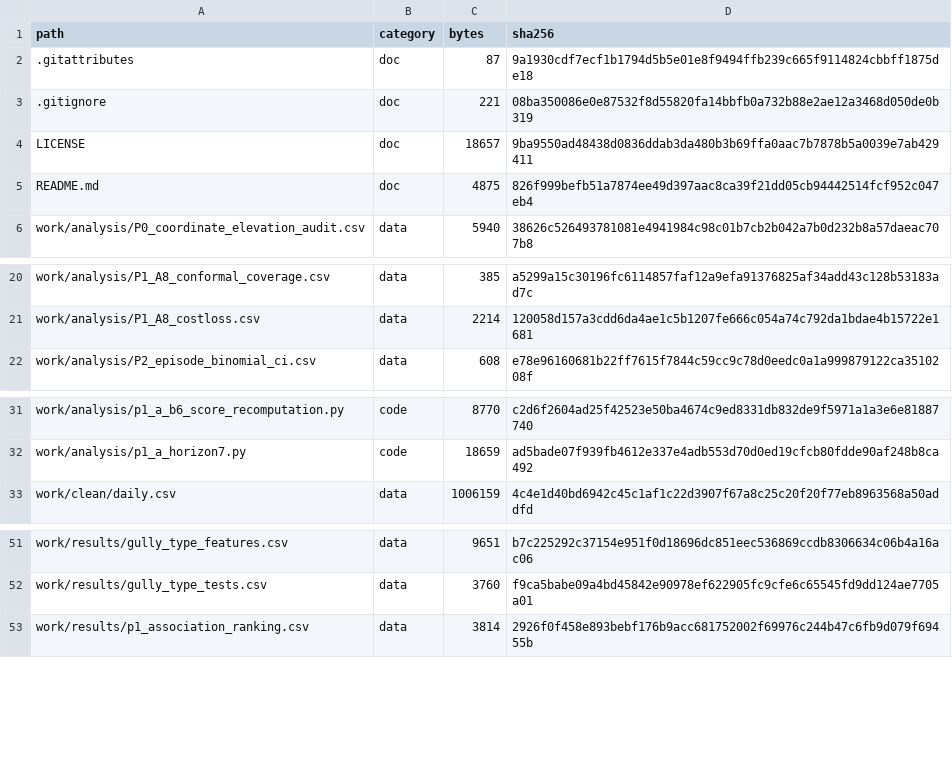
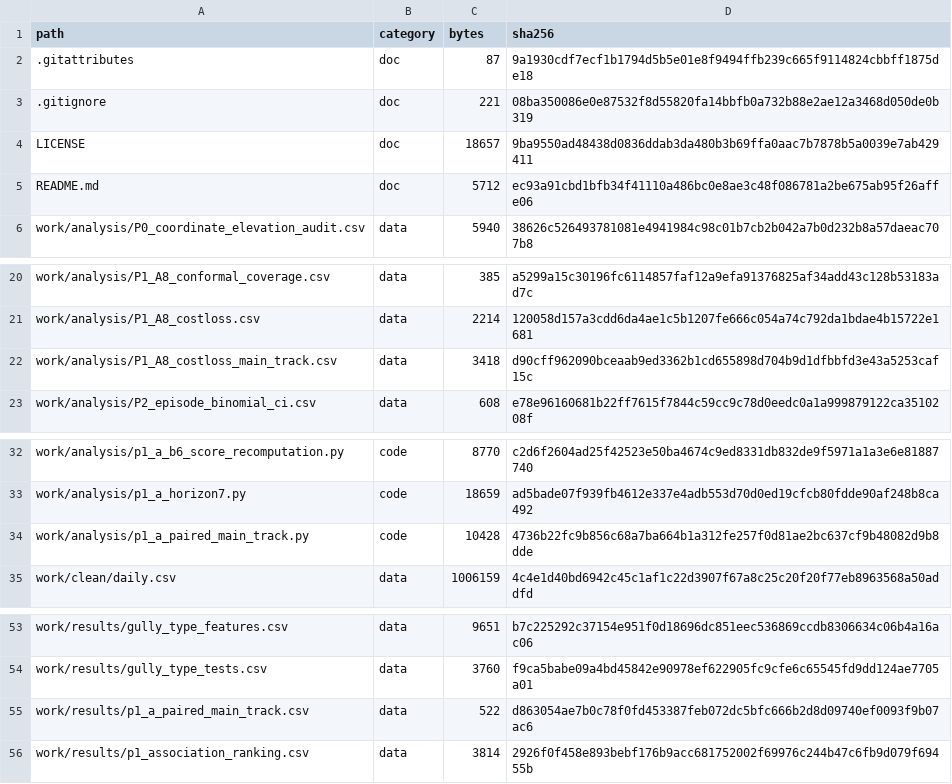
Before and after one commit to zcy179/compound-trigger-states-gyirong, a CSV file: MANIFEST.csv, drawn as a sheet; only a part is shown, gaps mark what is left out.

Commit message:
Add the paired-comparison and cost-loss recomputation of Sections 4.5-4.6
p1_a_paired_main_track.py rebuilds Section 4.5 and the Fig. 8 cost-loss curves from
a single archive chain (the main H = 7 track with the 19 August 2026 cut-off) instead
of combining three tracks. It asserts the published point scores on both sides and
reproduces the archived GFS cost-loss table to within 4.9e-05. README and MANIFEST
updated.

```diff
--- a/MANIFEST.csv
+++ b/MANIFEST.csv
@@ -4,3 +4,3 @@ path,category,bytes,sha256
 LICENSE,doc,18657,9ba9550ad48438d0836ddab3da480b3b69ffa0aac7b7878b5a0039e7ab429411
-README.md,doc,4875,826f999befb51a7874ee49d397aac8ca39f21dd05cb94442514fcf952c047eb4
+README.md,doc,5712,ec93a91cbd1bfb34f41110a486bc0e8ae3c48f086781a2be675ab95f26affe06
 work/analysis/P0_coordinate_elevation_audit.csv,data,5940,38626c526493781081e4941984c98c01b7cb2b042a7b0d232b8a57daeac707b8
@@ -21,2 +21,3 @@ work/analysis/P1_A8_conformal_coverage.csv,data,385,a5299a15c30196fc6114857faf12
 work/analysis/P1_A8_costloss.csv,data,2214,120058d157a3cdd6da4ae1c5b1207fe666c054a74c792da1bdae4b15722e1681
+work/analysis/P1_A8_costloss_main_track.csv,data,3418,d90cff962090bceaab9ed3362b1cd655898d704b9d1dfbbfd3e43a5253caf15c
 work/analysis/P2_episode_binomial_ci.csv,data,608,e78e96160681b22ff7615f7844c59cc9c78d0eedc0a1a999879122ca3510208f
@@ -32,2 +33,3 @@ work/analysis/p1_a_b6_score_recomputation.py,code,8770,c2d6f2604ad25f42523e50ba4
 work/analysis/p1_a_horizon7.py,code,18659,ad5bade07f939fb4612e337e4adb553d70d0ed19cfcb80fdde90af248b8ca492
+work/analysis/p1_a_paired_main_track.py,code,10428,4736b22fc9b856c68a7ba664b1a312fe257f0d81ae2bc637cf9b48082d9b8dde
 work/clean/daily.csv,data,1006159,4c4e1d40bd6942c45c1af1c22d3907f67a8c25c20f20f77eb8963568a50addfd
@@ -52,2 +54,3 @@ work/results/gully_type_features.csv,data,9651,b7c225292c37154e951f0d18696dc851e
 work/results/gully_type_tests.csv,data,3760,f9ca5babe09a4bd45842e90978ef622905fc9cfe6c65545fd9dd124ae7705a01
+work/results/p1_a_paired_main_track.csv,data,522,d863054ae7b0c78f0fd453387feb072dc5bfc666b2d8d09740ef0093f9b07ac6
 work/results/p1_association_ranking.csv,data,3814,2926f0f458e893bebf176b9acc681752002f69976c244b47c6fb9d079f69455b
```
Also changed, not shown: 4 other files.
